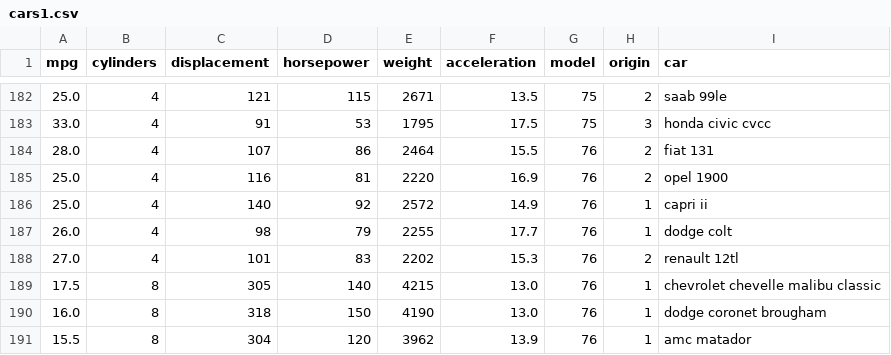
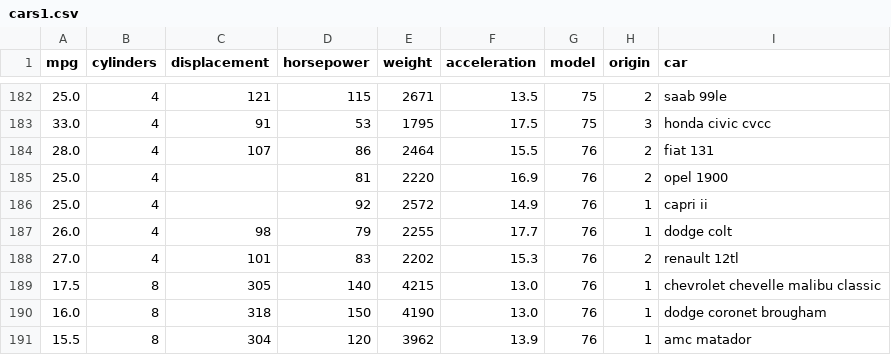
Before and after one commit to jiangenhe/insc-486-2021-spring, a CSV file: assignment2/cars1.csv, drawn as a sheet; only a part is shown, gaps mark what is left out.

Commit message:
Update cars1.csv

```diff
--- a/assignment2/cars1.csv
+++ b/assignment2/cars1.csv
@@ -184,4 +184,4 @@ mpg,cylinders,displacement,horsepower,weight,acceleration,model,origin,car,,,,,
 28.0,4,107,86,2464,15.5,76,2,fiat 131,,,,,
-25.0,4,116,81,2220,16.9,76,2,opel 1900,,,,,
-25.0,4,140,92,2572,14.9,76,1,capri ii,,,,,
+25.0,4,,81,2220,16.9,76,2,opel 1900,,,,,
+25.0,4,,92,2572,14.9,76,1,capri ii,,,,,
 26.0,4,98,79,2255,17.7,76,1,dodge colt,,,,,
```
